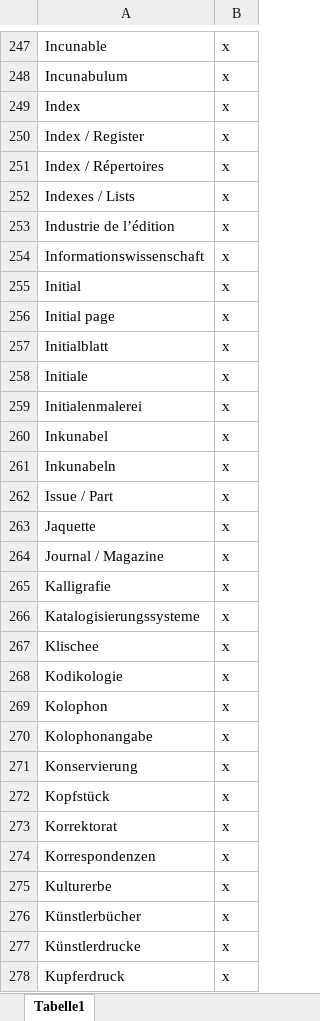
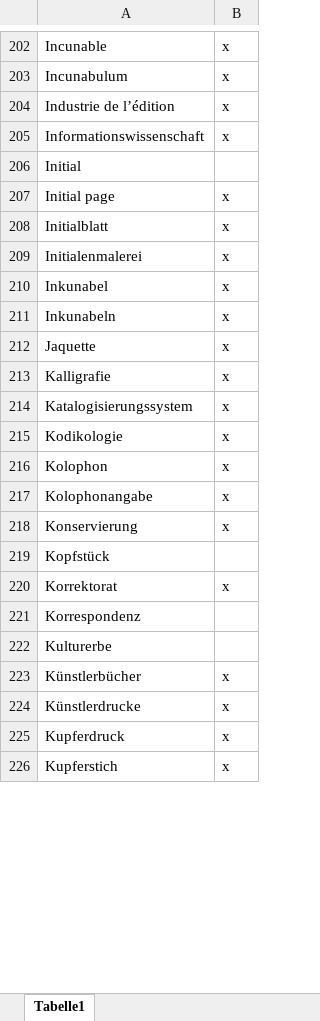
Before and after one commit to buchmuseum/inhaltsverzeichnis, an Excel workbook: Schlagwort.xlsx, sheet Tabelle1, drawn as a sheet; only a part is shown, gaps mark what is left out; the shorter side is filled out with more unchanged rows; values as stored, in another font and other column widths than the file's, no borders; removed rows and columns are numbered as before the commit, all else as after; the diff covers the shown part only; the diff names each change by its address in the sheet, - before the commit and + after, or states it on an @@ line.

```diff
--- a/Schlagwort.xlsx (sheet Tabelle1)
+++ b/Schlagwort.xlsx (sheet Tabelle1)
-row 249: Index | x
-row 250: Index / Register | x
-row 251: Index / Répertoires | x
-row 252: Indexes / Lists | x
-B206: x
+B206: (empty)
-row 258: Initiale | x
-row 262: Issue / Part | x
-row 264: Journal / Magazine | x
-A214: Katalogisierungssysteme
+A214: Katalogisierungssystem
-row 267: Klischee | x
-B219: x
+B219: (empty)
-row 274: Korrespondenzen | x
+row 221: Korrespondenz
-B222: x
+B222: (empty)
```
Also changed, not shown: 74 removed rows and 61 edited cells elsewhere in this sheet, Verlage.xlsx, idn_mit_schlagwort.xlsx, 5 other files.
